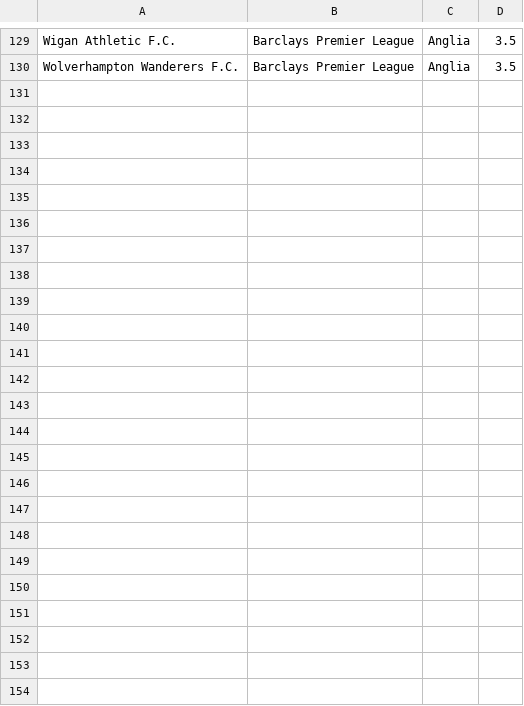
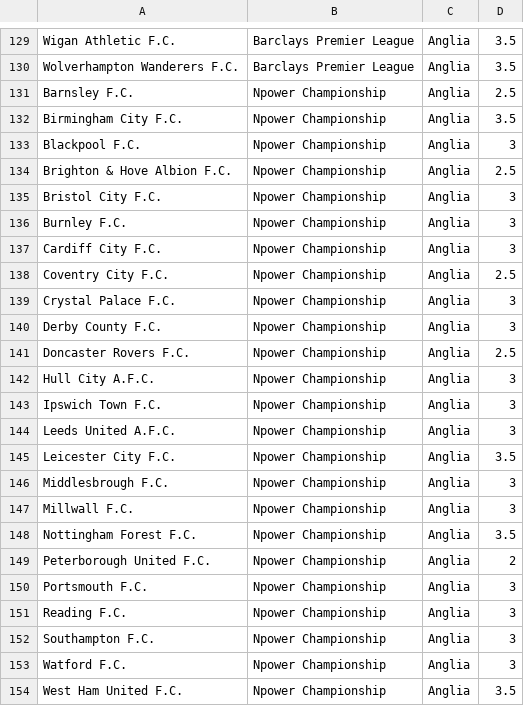
Before and after one commit to prondzyn/fifa-drawer, a CSV file: data/fifa12-teams.csv, drawn as a sheet; only a part is shown, gaps mark what is left out; the diff names each change by its address in the sheet, - before the commit and + after, or states it on an @@ line.

Commit message:
adding English Npower Championship

```diff
--- a/data/fifa12-teams.csv
+++ b/data/fifa12-teams.csv
+row 131: Barnsley F.C. | Npower Championship | Anglia | 2.5
+row 132: Birmingham City F.C. | Npower Championship | Anglia | 3.5
+row 133: Blackpool F.C. | Npower Championship | Anglia | 3
+row 134: Brighton & Hove Albion F.C. | Npower Championship | Anglia | 2.5
+row 135: Bristol City F.C. | Npower Championship | Anglia | 3
+row 136: Burnley F.C. | Npower Championship | Anglia | 3
+row 137: Cardiff City F.C. | Npower Championship | Anglia | 3
+row 138: Coventry City F.C. | Npower Championship | Anglia | 2.5
+row 139: Crystal Palace F.C. | Npower Championship | Anglia | 3
+row 140: Derby County F.C. | Npower Championship | Anglia | 3
+row 141: Doncaster Rovers F.C. | Npower Championship | Anglia | 2.5
+row 142: Hull City A.F.C. | Npower Championship | Anglia | 3
+row 143: Ipswich Town F.C. | Npower Championship | Anglia | 3
+row 144: Leeds United A.F.C. | Npower Championship | Anglia | 3
+row 145: Leicester City F.C. | Npower Championship | Anglia | 3.5
+row 146: Middlesbrough F.C. | Npower Championship | Anglia | 3
+row 147: Millwall F.C. | Npower Championship | Anglia | 3
+row 148: Nottingham Forest F.C. | Npower Championship | Anglia | 3.5
+row 149: Peterborough United F.C. | Npower Championship | Anglia | 2
+row 150: Portsmouth F.C. | Npower Championship | Anglia | 3
+row 151: Reading F.C. | Npower Championship | Anglia | 3
+row 152: Southampton F.C. | Npower Championship | Anglia | 3
+row 153: Watford F.C. | Npower Championship | Anglia | 3
+row 154: West Ham United F.C. | Npower Championship | Anglia | 3.5
```
